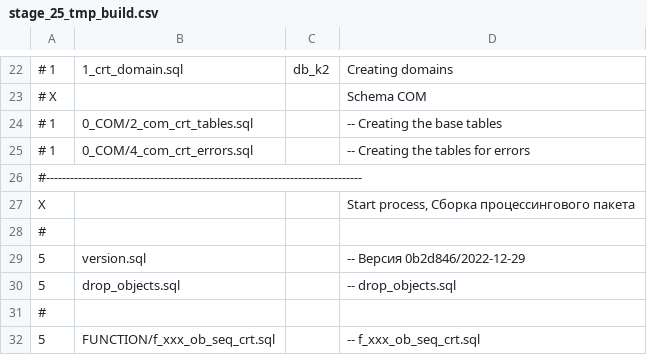
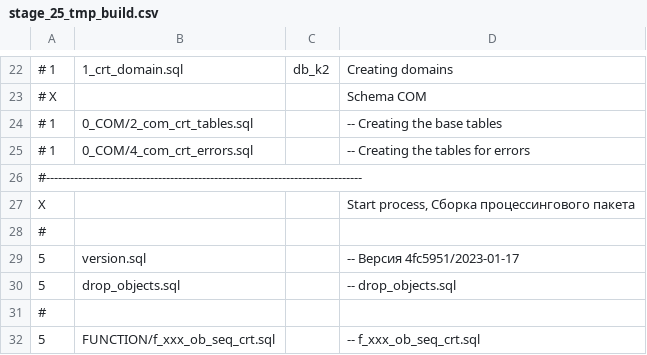
Before and after one commit to NickChadaev/pg_tools, a CSV file: fias_loader/DBMS/GAR_TMP_PCG_TRANS/stage_25_tmp_build.csv, drawn as a sheet; only a part is shown, gaps mark what is left out.

```diff
--- a/fias_loader/DBMS/GAR_TMP_PCG_TRANS/stage_25_tmp_build.csv
+++ b/fias_loader/DBMS/GAR_TMP_PCG_TRANS/stage_25_tmp_build.csv
@@ -28,3 +28,3 @@ X;;;Start process, Сборка процессингового пакета;
 #
-5;version.sql;;-- Версия 0b2d846/2022-12-29;
+5;version.sql;;-- Версия 4fc5951/2023-01-17;
 5;drop_objects.sql;;-- drop_objects.sql;
```
Also changed, not shown: 7 other files.
